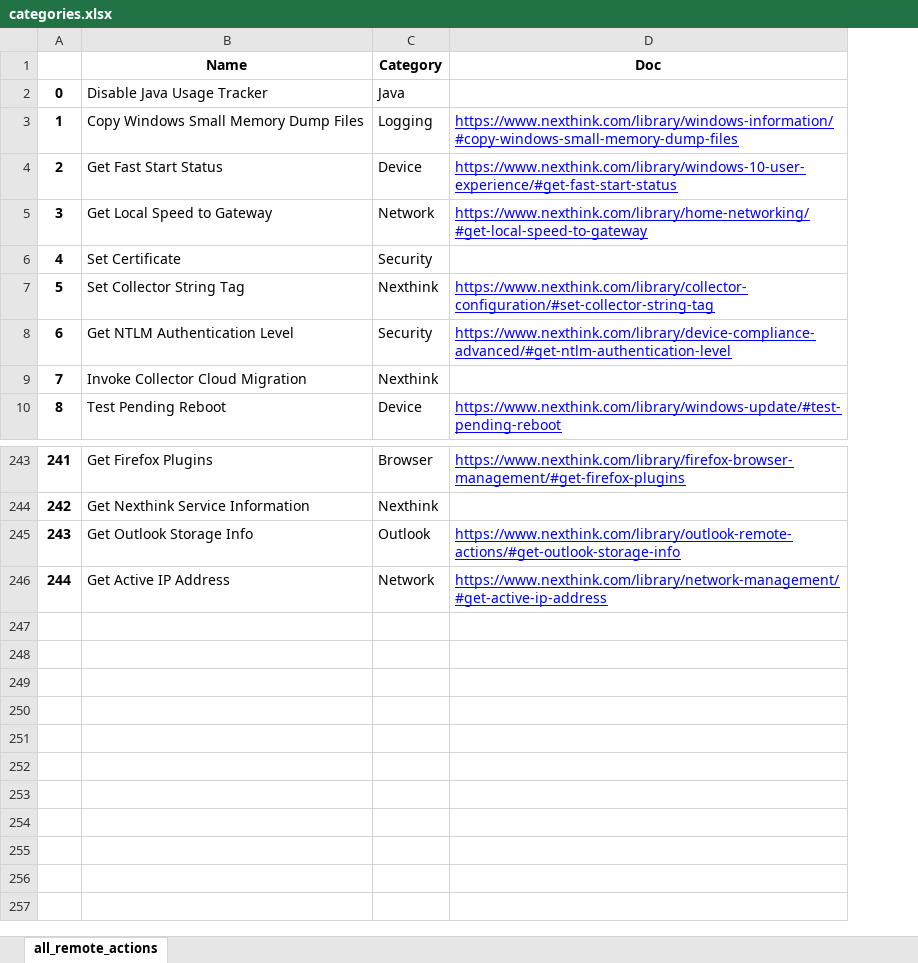
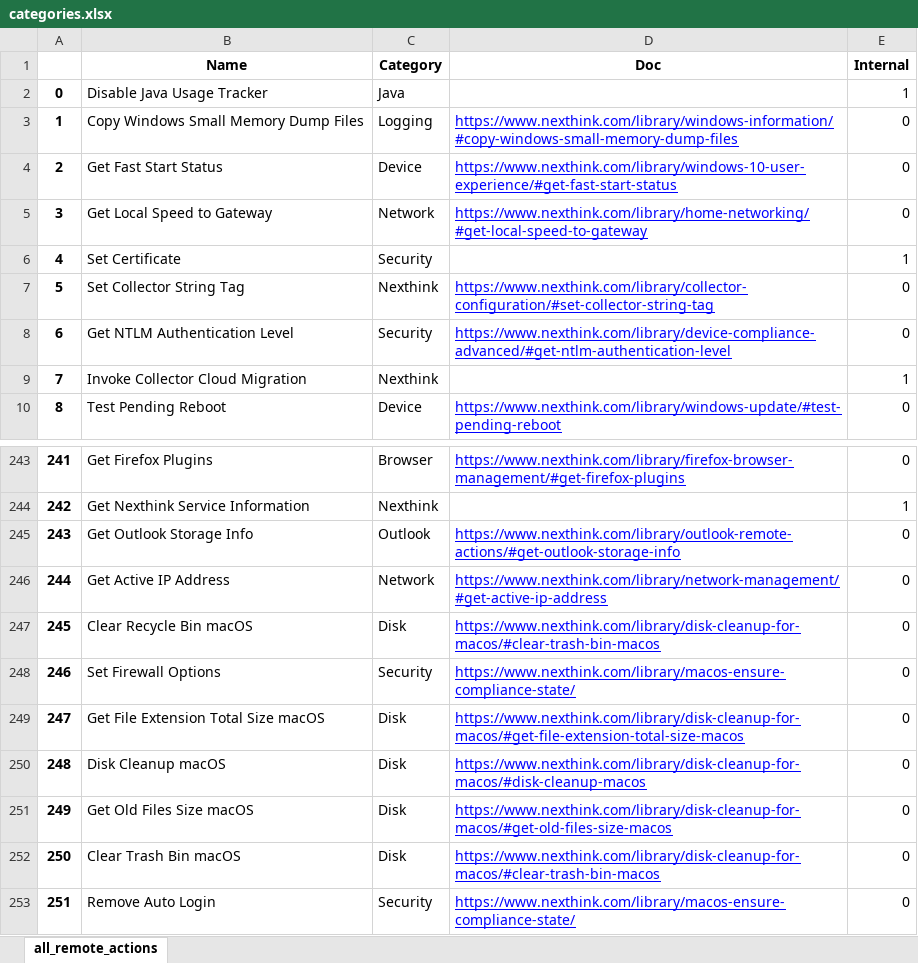
Before and after one commit to toufikswar/waitress, an Excel workbook: categories.xlsx, sheet all_remote_actions, drawn as a sheet; only a part is shown, gaps mark what is left out; values as stored, in another font and other column widths than the file's, no borders; the diff names each change by its address in the sheet, - before the commit and + after, or states it on an @@ line.

```diff
--- a/categories.xlsx (sheet all_remote_actions)
+++ b/categories.xlsx (sheet all_remote_actions)
+column E (Internal), rows 2-10: 1 | 0 | 0 | 0 | 1 | 0 | 0 | 1 | 0; rows 243-246: 0 | 1 | 0 | 0
+row 247: 245 | Clear Recycle Bin macOS | Disk | https://www.nexthink.com/library/disk-cleanup-for-macos/#clear-trash-bin-macos | 0
+row 248: 246 | Set Firewall Options | Security | https://www.nexthink.com/library/macos-ensure-compliance-state/ | 0
+row 249: 247 | Get File Extension Total Size macOS | Disk | https://www.nexthink.com/library/disk-cleanup-for-macos/#get-file-extension-total-size-macos | 0
+row 250: 248 | Disk Cleanup macOS | Disk | https://www.nexthink.com/library/disk-cleanup-for-macos/#disk-cleanup-macos | 0
+row 251: 249 | Get Old Files Size macOS | Disk | https://www.nexthink.com/library/disk-cleanup-for-macos/#get-old-files-size-macos | 0
+row 252: 250 | Clear Trash Bin macOS | Disk | https://www.nexthink.com/library/disk-cleanup-for-macos/#clear-trash-bin-macos | 0
+row 253: 251 | Remove Auto Login | Security | https://www.nexthink.com/library/macos-ensure-compliance-state/ | 0
```
Also changed, not shown: 5 other files.
